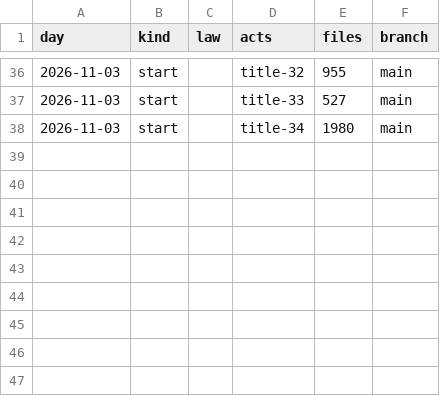
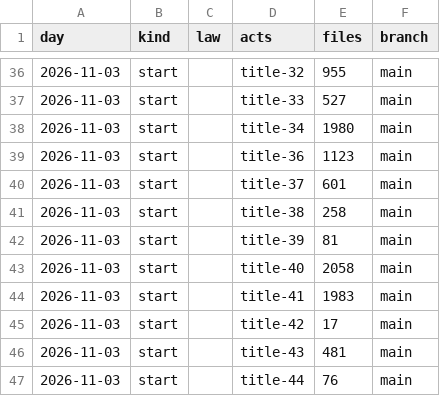
Before and after one commit to lexifina/united-states-alabama-law, a CSV file: data/commits.csv, drawn as a sheet; only a part is shown, gaps mark what is left out.

Commit message:
Documentation, tables, tools and REPRODUCE.md
Appended 9 commits to 2408929b469d; corpus sha256 e809aa3250b58e668d630e982f590888ea81e3fbc8add1ecd7ee0c4f155e5a5a, data retrieved 2026-11-03.

```diff
--- a/data/commits.csv
+++ b/data/commits.csv
@@ -38 +38,10 @@ day,kind,law,acts,files,branch
 2026-11-03,start,,title-34,1980,main
+2026-11-03,start,,title-36,1123,main
+2026-11-03,start,,title-37,601,main
+2026-11-03,start,,title-38,258,main
+2026-11-03,start,,title-39,81,main
+2026-11-03,start,,title-40,2058,main
+2026-11-03,start,,title-41,1983,main
+2026-11-03,start,,title-42,17,main
+2026-11-03,start,,title-43,481,main
+2026-11-03,start,,title-44,76,main
```
Also changed, not shown: data/laws.csv, 12 other files.
